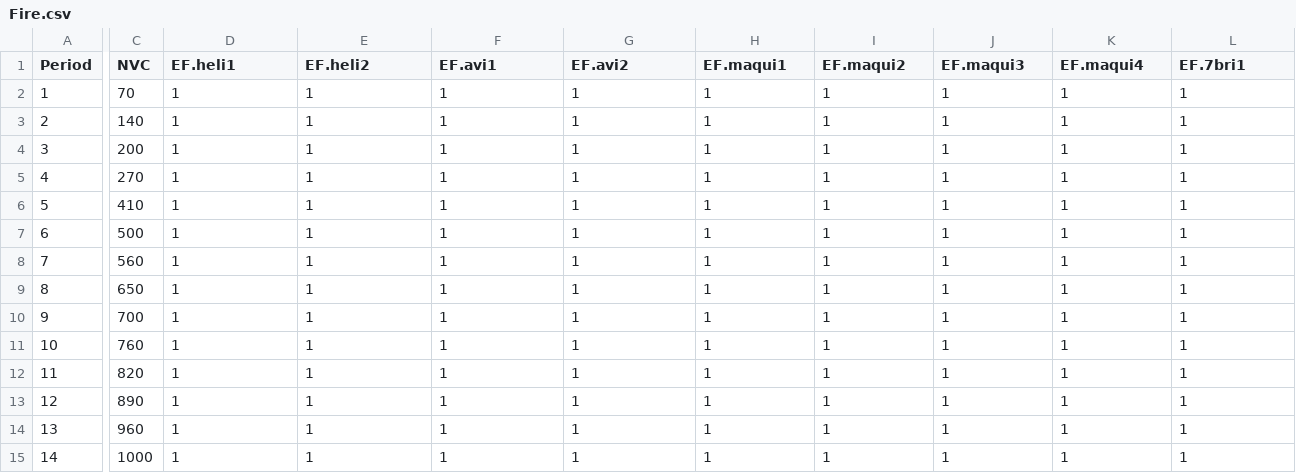
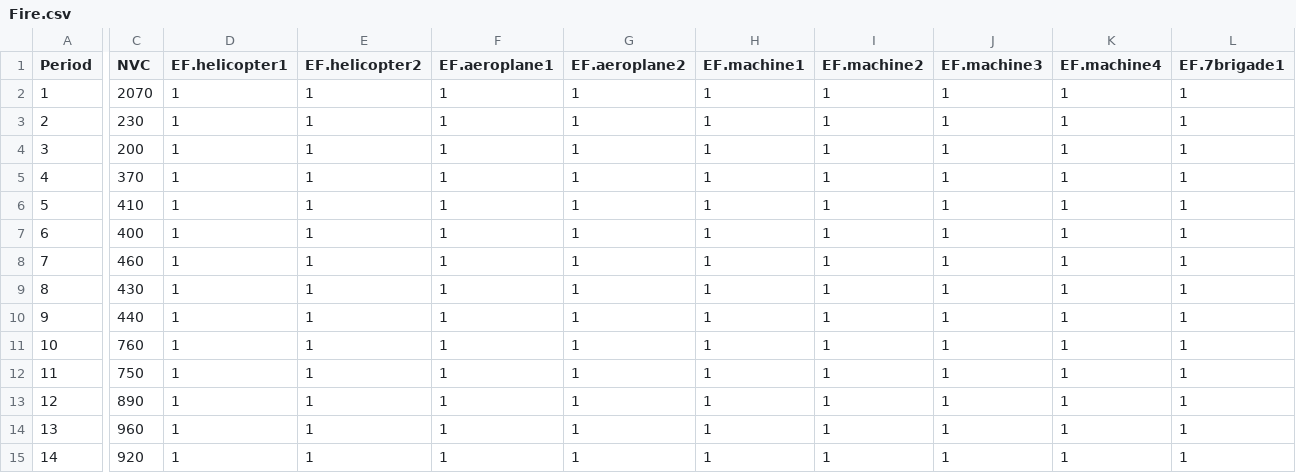
Before and after one commit to boiro9/WildfireResources, a CSV file: example/feasible/Fire.csv, drawn as a sheet; only a part is shown, gaps mark what is left out; the diff covers the shown part only; the diff names each change by its address in the sheet, - before the commit and + after, or states it on an @@ line.

```diff
--- a/example/feasible/Fire.csv
+++ b/example/feasible/Fire.csv
-D1: EF.heli1
+D1: EF.helicopter1
-E1: EF.heli2
+E1: EF.helicopter2
-F1: EF.avi1
+F1: EF.aeroplane1
-G1: EF.avi2
+G1: EF.aeroplane2
-H1: EF.maqui1
+H1: EF.machine1
-I1: EF.maqui2
+I1: EF.machine2
-J1: EF.maqui3
+J1: EF.machine3
-K1: EF.maqui4
+K1: EF.machine4
-L1: EF.7bri1
+L1: EF.7brigade1
-C2 (NVC): 70
+C2 (NVC): 2070
-C3 (NVC): 140
+C3 (NVC): 230
-C5 (NVC): 270
+C5 (NVC): 370
-C7 (NVC): 500
+C7 (NVC): 400
-C8 (NVC): 560
+C8 (NVC): 460
-C9 (NVC): 650
+C9 (NVC): 430
-C10 (NVC): 700
+C10 (NVC): 440
-C12 (NVC): 820
+C12 (NVC): 750
-C15 (NVC): 1000
+C15 (NVC): 920
```
Also changed, not shown: 10 edited cells elsewhere in this file, example/feasible/Resources.csv.
